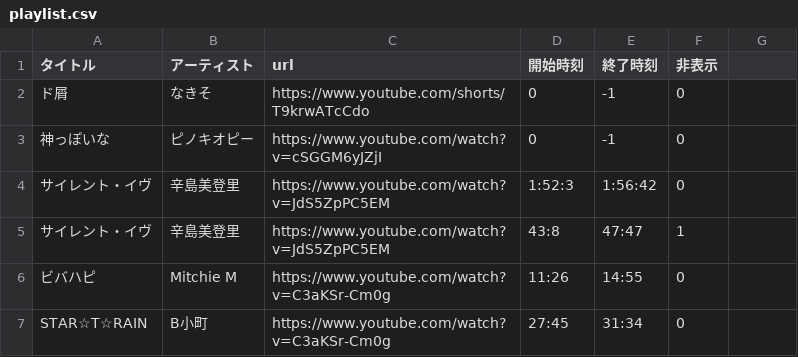
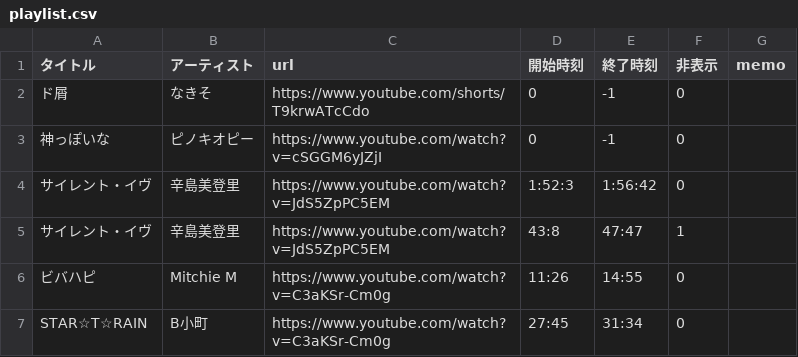
Before and after one commit to kagasan/tsurusube.com, a CSV file: playlist.csv, drawn as a sheet; the diff names each change by its address in the sheet, - before the commit and + after, or states it on an @@ line.

Commit message:
Update playlist.csv

```diff
--- a/playlist.csv
+++ b/playlist.csv
-G1: (empty)
+G1: memo
```
